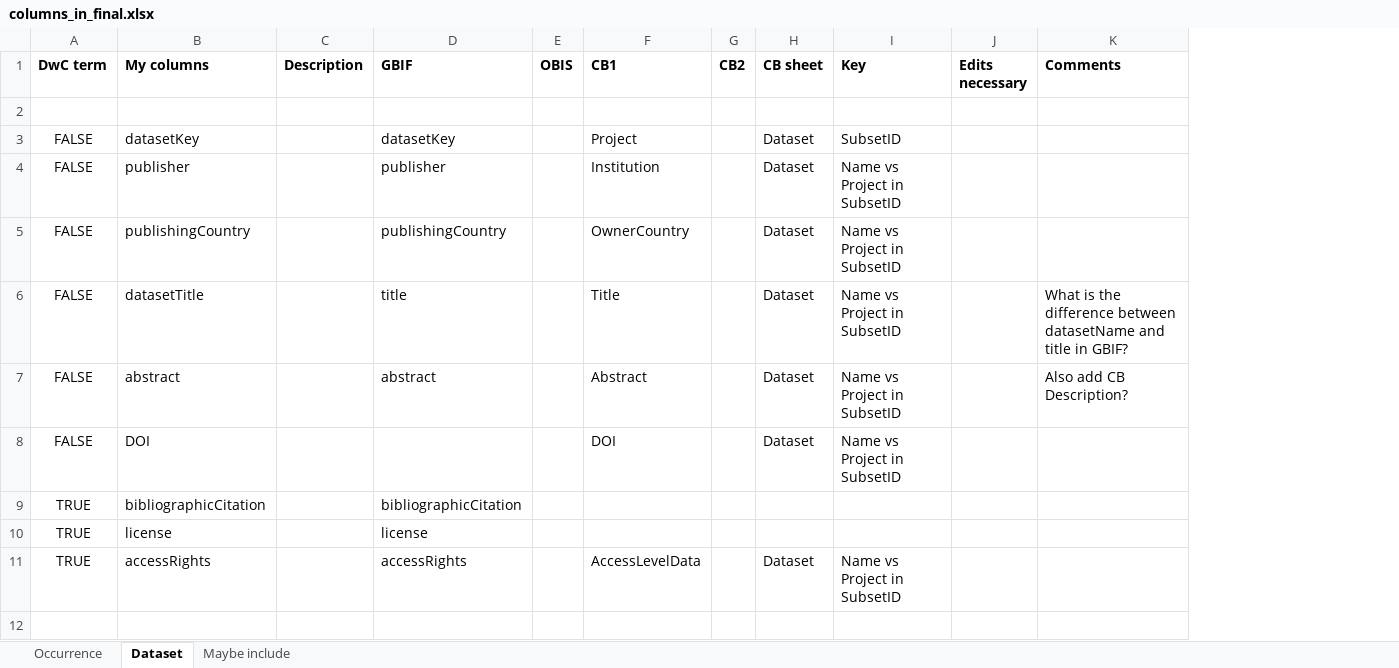
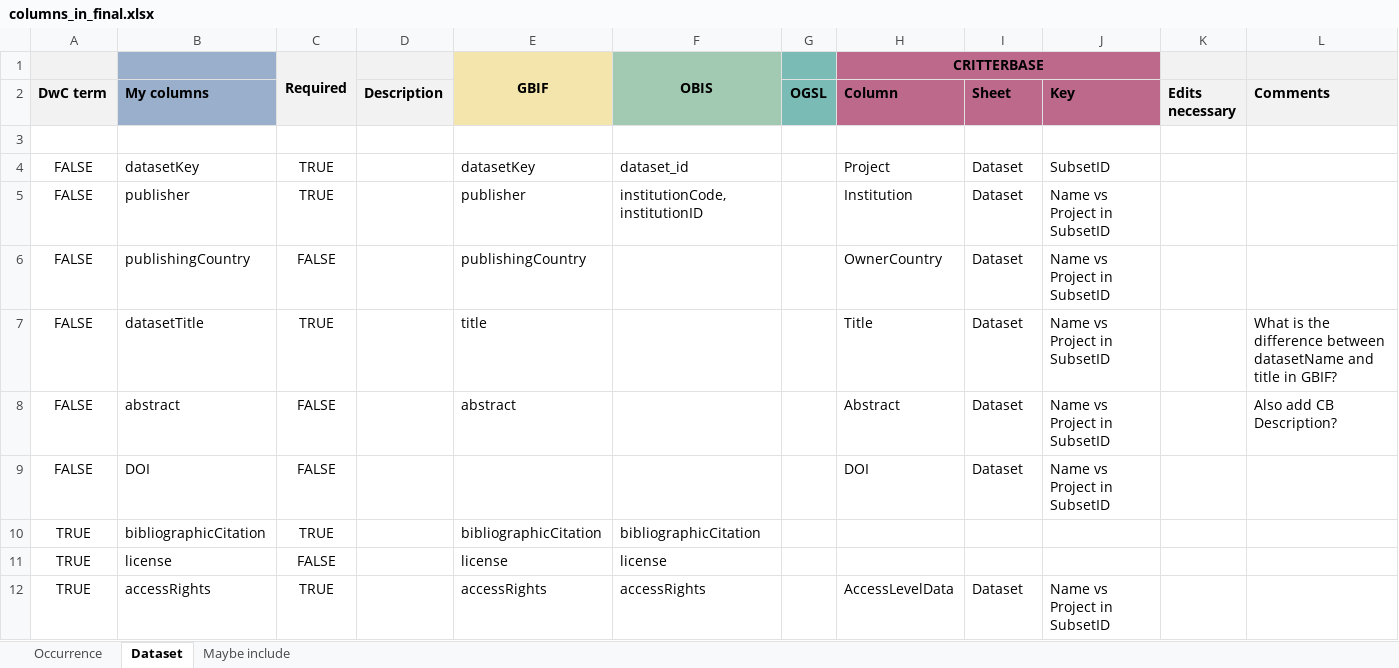
Before and after one commit to hanna-modin/benth-marc, an Excel workbook: columns_in_final.xlsx, sheet Dataset, drawn as a sheet; values as stored, in another font and other column widths than the file's, no borders; removed rows and columns are numbered as before the commit, all else as after; the diff names each change by its address in the sheet, - before the commit and + after, or states it on an @@ line.

Commit message:
added OBIS columns to columns_in_final.xlsx

```diff
--- a/columns_in_final.xlsx (sheet Dataset)
+++ b/columns_in_final.xlsx (sheet Dataset)
+column C, rows 4-12: TRUE | TRUE | FALSE | TRUE | FALSE | FALSE | TRUE | FALSE | TRUE
-column E (OBIS), empty
+column F, rows 4-12: dataset_id | institutionCode, institutionID |  |  |  |  | bibliographicCitation | license | accessRights
+column G (OGSL), empty
-column G (CB2), empty
+row 1:  |  | Required |  | GBIF | OBIS |  | CRITTERBASE
-A2 fill: none
+A2 fill: #F2F2F2
-B2 fill: none
+B2 fill: #99AFCC
-D2 fill: none
+D2 fill: #F2F2F2
-E2: GBIF
+E2: (empty)
-E2 fill: none
+E2 fill: #F3E5AB
-H2: CB1
+H2: Column
-H2 fill: none
+H2 fill: #BD698B
-I2: CB sheet
+I2: Sheet
-I2:J2 fill: none
+I2:J2 fill: #BD698B
-K2:L2 fill: none
+K2:L2 fill: #F2F2F2
```
Also changed, not shown: sheet Occurrence, sheet Maybe include.
